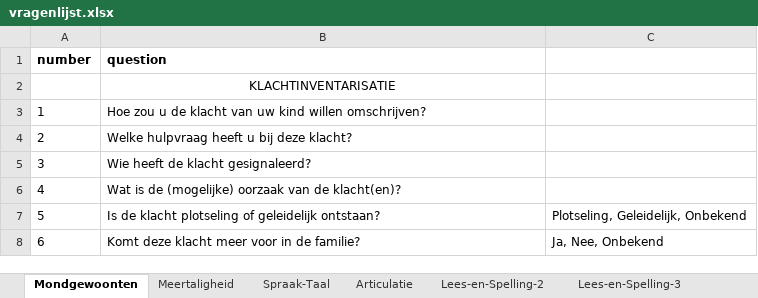
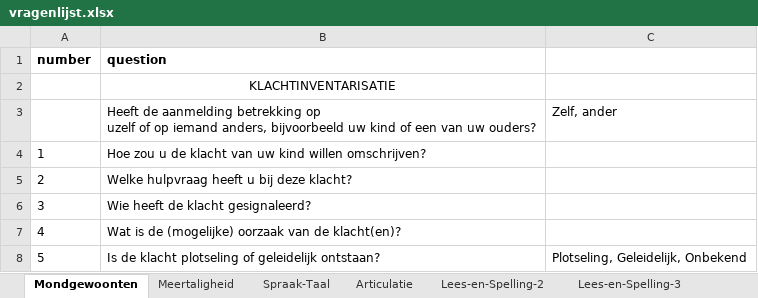
Before and after one commit to nolan-rook/logopedica-backend, an Excel workbook: data/vragenlijst.xlsx, sheet Mondgewoonten, drawn as a sheet; only a part is shown; the shorter side is filled out with more unchanged rows; values as stored, in another font and other column widths than the file's, no borders; ↵ is a line break in a cell; the diff names each change by its address in the sheet, - before the commit and + after, or states it on an @@ line.

Commit message:
added data

```diff
--- a/data/vragenlijst.xlsx (sheet Mondgewoonten)
+++ b/data/vragenlijst.xlsx (sheet Mondgewoonten)
+row 3:  | Heeft de aanmelding betrekking op ↵ uzelf of op iemand anders, bijvoorbeeld uw kind of een van uw ouders? | Zelf, ander
```
